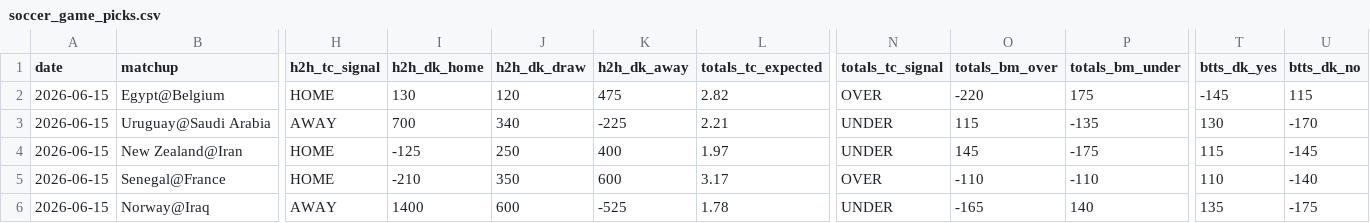
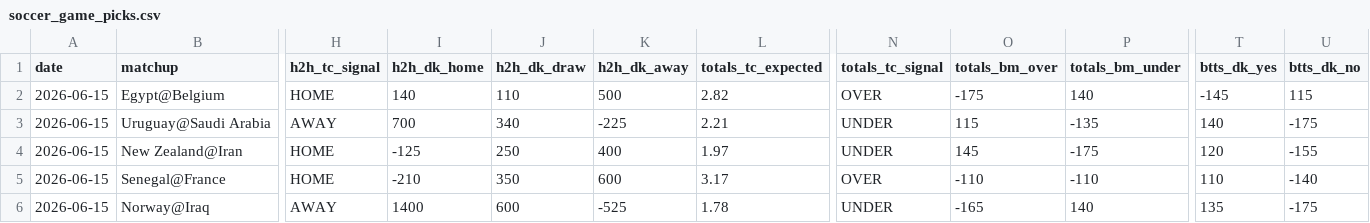
Before and after one commit to tysonjdepina76-svg/nba-tc-engine, a CSV file: Daily_Log/2026-06-15/soccer_game_picks.csv, drawn as a sheet; only a part is shown, gaps mark what is left out; the diff names each change by its address in the sheet, - before the commit and + after, or states it on an @@ line.

```diff
--- a/Daily_Log/2026-06-15/soccer_game_picks.csv
+++ b/Daily_Log/2026-06-15/soccer_game_picks.csv
-I2 (h2h_dk_home): 130
+I2 (h2h_dk_home): 140
-J2 (h2h_dk_draw): 120
+J2 (h2h_dk_draw): 110
-K2 (h2h_dk_away): 475
+K2 (h2h_dk_away): 500
-O2 (totals_bm_over): -220
+O2 (totals_bm_over): -175
-P2 (totals_bm_under): 175
+P2 (totals_bm_under): 140
-T3 (btts_dk_yes): 130
+T3 (btts_dk_yes): 140
-U3 (btts_dk_no): -170
+U3 (btts_dk_no): -175
-T4 (btts_dk_yes): 115
+T4 (btts_dk_yes): 120
-U4 (btts_dk_no): -145
+U4 (btts_dk_no): -155
```
Also changed, not shown: Daily_Log/2026-06-15/picks.csv, 29 other files.
